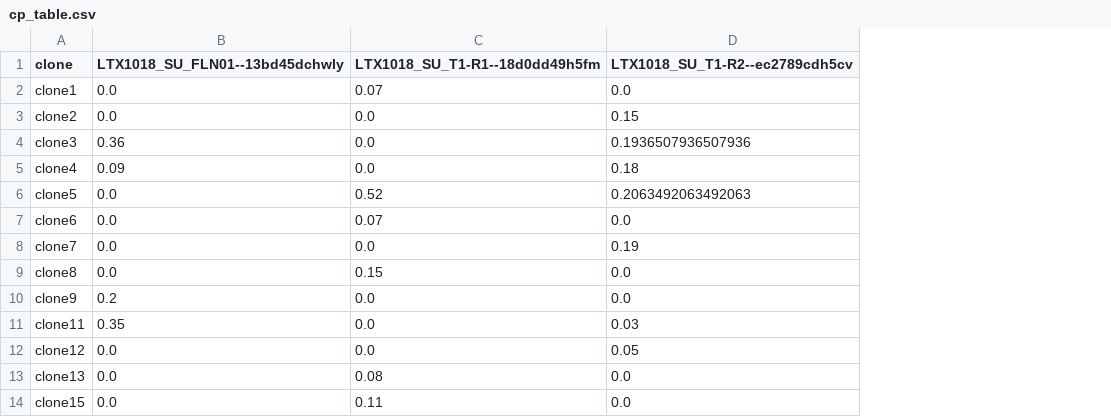
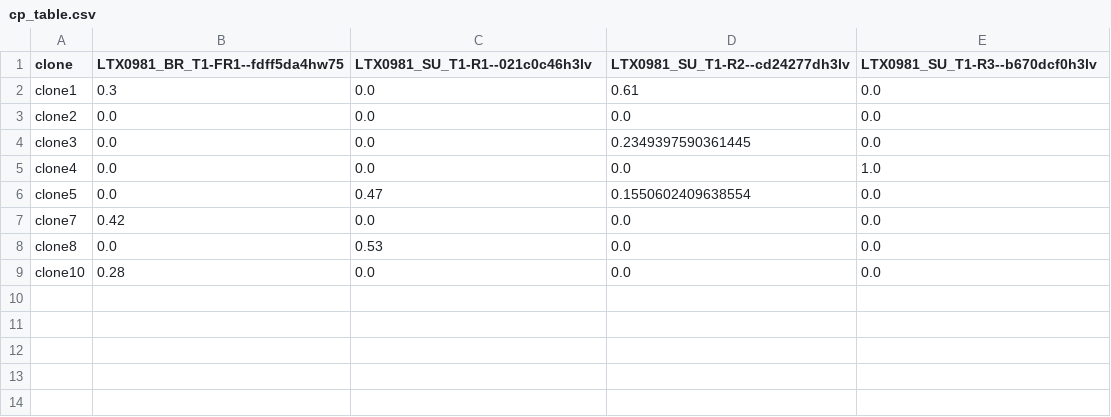
Before and after one commit to McGranahanLab/darwins_analysis, a CSV file: WGD/templates/cp_table.csv, drawn as a sheet; removed rows and columns are numbered as before the commit, all else as after; the diff names each change by its address in the sheet, - before the commit and + after, or states it on an @@ line.

Commit message:
Update cp_table and ratio_scores for LTX0981-Tumour1

```diff
--- a/WGD/templates/cp_table.csv
+++ b/WGD/templates/cp_table.csv
+column D (LTX0981_SU_T1-R2--cd24277dh3lv), rows 2-9: 0.61 | 0.0 | 0.2349397590361445 | 0.0 | 0.1550602409638554 | 0.0 | 0.0 | 0.0
-B1: LTX1018_SU_FLN01--13bd45dchwly
+B1: LTX0981_BR_T1-FR1--fdff5da4hw75
-C1: LTX1018_SU_T1-R1--18d0dd49h5fm
+C1: LTX0981_SU_T1-R1--021c0c46h3lv
-E1: LTX1018_SU_T1-R2--ec2789cdh5cv
+E1: LTX0981_SU_T1-R3--b670dcf0h3lv
-B2 (LTX0981_BR_T1-FR1--fdff5da4hw75): 0.0
+B2 (LTX0981_BR_T1-FR1--fdff5da4hw75): 0.3
-C2 (LTX0981_SU_T1-R1--021c0c46h3lv): 0.07
+C2 (LTX0981_SU_T1-R1--021c0c46h3lv): 0.0
-E3 (LTX0981_SU_T1-R3--b670dcf0h3lv): 0.15
+E3 (LTX0981_SU_T1-R3--b670dcf0h3lv): 0.0
-B4 (LTX0981_BR_T1-FR1--fdff5da4hw75): 0.36
+B4 (LTX0981_BR_T1-FR1--fdff5da4hw75): 0.0
-E4 (LTX0981_SU_T1-R3--b670dcf0h3lv): 0.1936507936507936
+E4 (LTX0981_SU_T1-R3--b670dcf0h3lv): 0.0
-B5 (LTX0981_BR_T1-FR1--fdff5da4hw75): 0.09
+B5 (LTX0981_BR_T1-FR1--fdff5da4hw75): 0.0
-E5 (LTX0981_SU_T1-R3--b670dcf0h3lv): 0.18
+E5 (LTX0981_SU_T1-R3--b670dcf0h3lv): 1.0
-C6 (LTX0981_SU_T1-R1--021c0c46h3lv): 0.52
+C6 (LTX0981_SU_T1-R1--021c0c46h3lv): 0.47
-E6 (LTX0981_SU_T1-R3--b670dcf0h3lv): 0.2063492063492063
+E6 (LTX0981_SU_T1-R3--b670dcf0h3lv): 0.0
-row 7: clone6 | 0.0 | 0.07 | 0.0
-B7 (LTX0981_BR_T1-FR1--fdff5da4hw75): 0.0
+B7 (LTX0981_BR_T1-FR1--fdff5da4hw75): 0.42
-E7 (LTX0981_SU_T1-R3--b670dcf0h3lv): 0.19
+E7 (LTX0981_SU_T1-R3--b670dcf0h3lv): 0.0
-C8 (LTX0981_SU_T1-R1--021c0c46h3lv): 0.15
+C8 (LTX0981_SU_T1-R1--021c0c46h3lv): 0.53
-A9 (clone): clone9
+A9 (clone): clone10
-B9 (LTX0981_BR_T1-FR1--fdff5da4hw75): 0.2
+B9 (LTX0981_BR_T1-FR1--fdff5da4hw75): 0.28
-row 11: clone11 | 0.35 | 0.0 | 0.03
-row 12: clone12 | 0.0 | 0.0 | 0.05
-row 13: clone13 | 0.0 | 0.08 | 0.0
-row 14: clone15 | 0.0 | 0.11 | 0.0
```
Also changed, not shown: WGD/templates/ratio_scores.csv.
